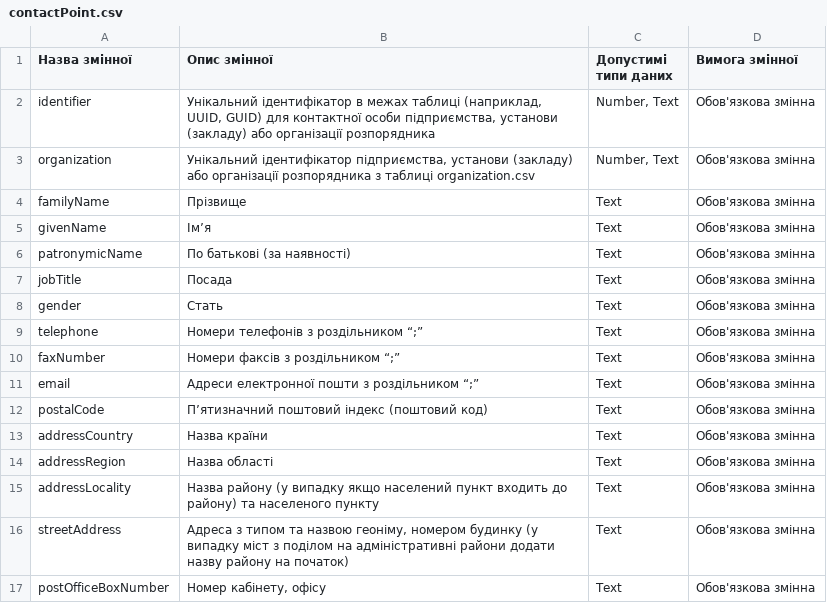
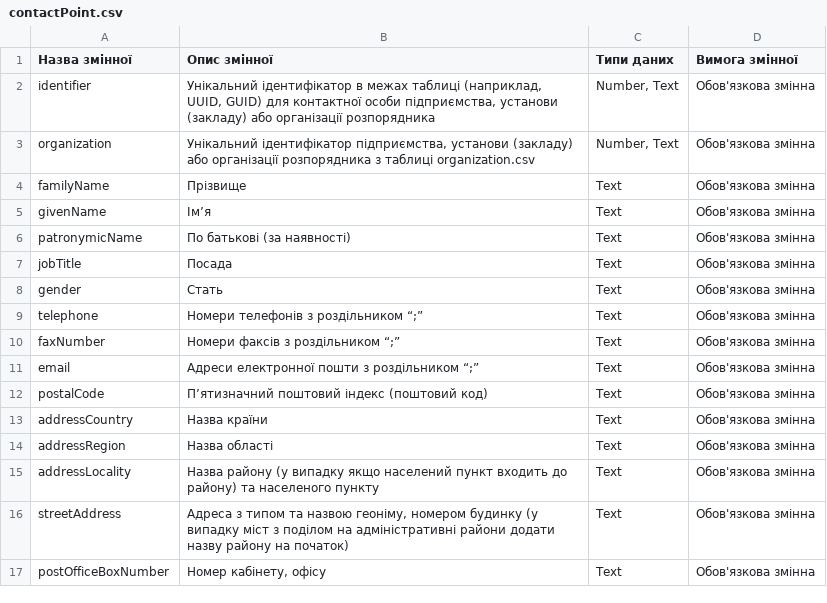
Before and after one commit to virnadiia/municipalOpenDataStandards, a CSV file: docs/source/standards/referenceBookOfOrganizations/v.1.0/structureDescription/contactPoint.csv, drawn as a sheet.

```diff
--- a/docs/source/standards/referenceBookOfOrganizations/v.1.0/structureDescription/contactPoint.csv
+++ b/docs/source/standards/referenceBookOfOrganizations/v.1.0/structureDescription/contactPoint.csv
@@ -1,2 +1,2 @@
-Назва змінної,Опис змінної,Допустимі типи даних,Вимога змінної
+Назва змінної,Опис змінної,Типи даних,Вимога змінної
 identifier,"Унікальний ідентифікатор в межах таблиці (наприклад, UUID, GUID) для контактної особи підприємства, установи (закладу) або організації розпорядника","Number, Text",Обов'язкова змінна
```
Also changed, not shown: docs/source/standards/referenceBookOfOrganizations/v.1.0/passport.csv, docs/source/standards/referenceBookOfOrganizations/v.1.0/structureDescription/contactPointHoursAvailable.csv, 16 other files.
